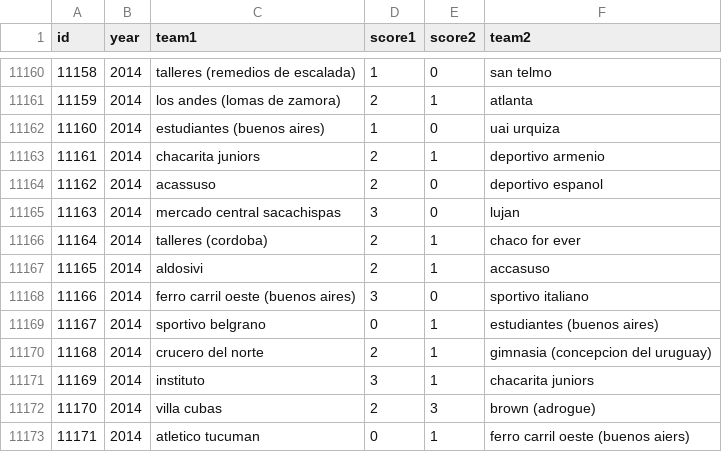
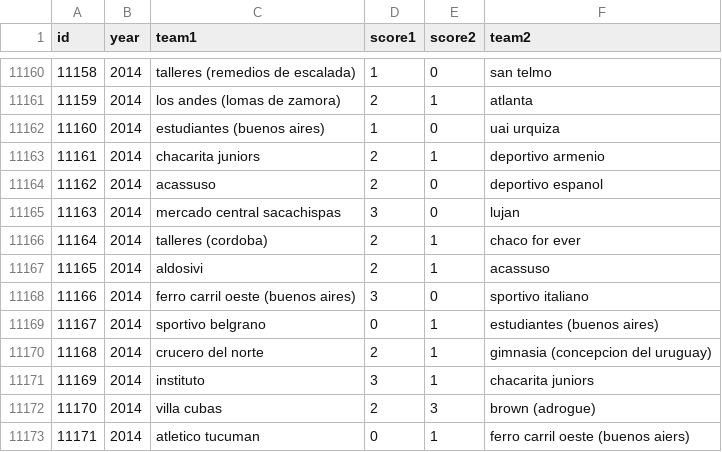
Before and after one commit to fisadev/afa_cup_learning, a CSV file: raw_matches.csv, drawn as a sheet; only a part is shown, gaps mark what is left out.

Commit message:
Typo

```diff
--- a/raw_matches.csv
+++ b/raw_matches.csv
@@ -11166,3 +11166,3 @@ id,year,team1,score1,score2,team2
 11164,2014,talleres (cordoba),2,1,chaco for ever
-11165,2014,aldosivi,2,1,accasuso
+11165,2014,aldosivi,2,1,acassuso
 11166,2014,ferro carril oeste (buenos aires),3,0,sportivo italiano
```
